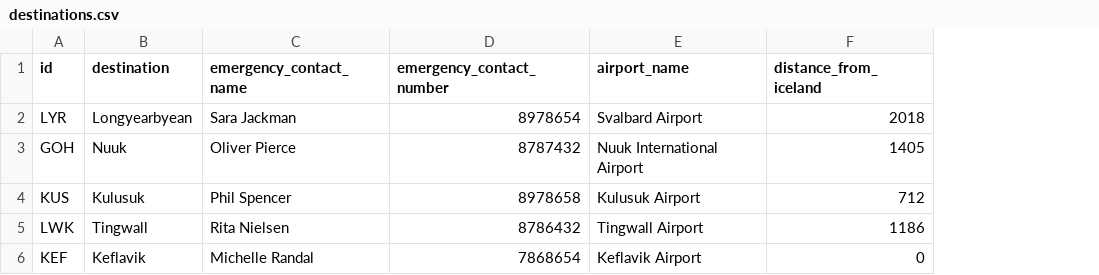
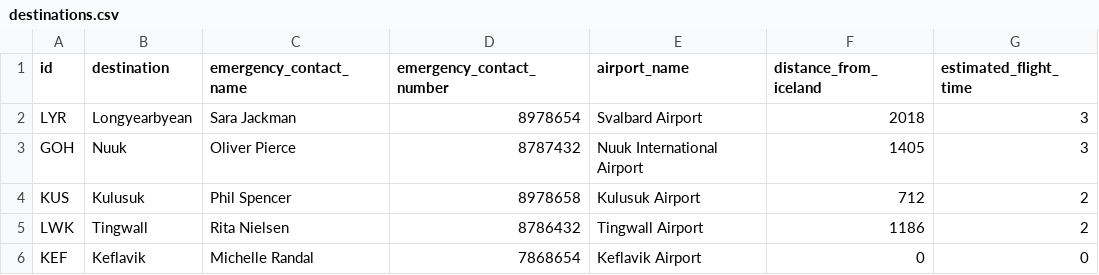
Before and after one commit to LarusThor/NaN-Air-Verklegt-1, a CSV file: files/destinations.csv, drawn as a sheet; the diff names each change by its address in the sheet, - before the commit and + after, or states it on an @@ line.

Commit message:
Estimated flight time added to destinations

```diff
--- a/files/destinations.csv
+++ b/files/destinations.csv
+column G (estimated_flight_time), rows 2-6: 3 | 3 | 2 | 2 | 0
```
Also changed, not shown: 6 other files.
